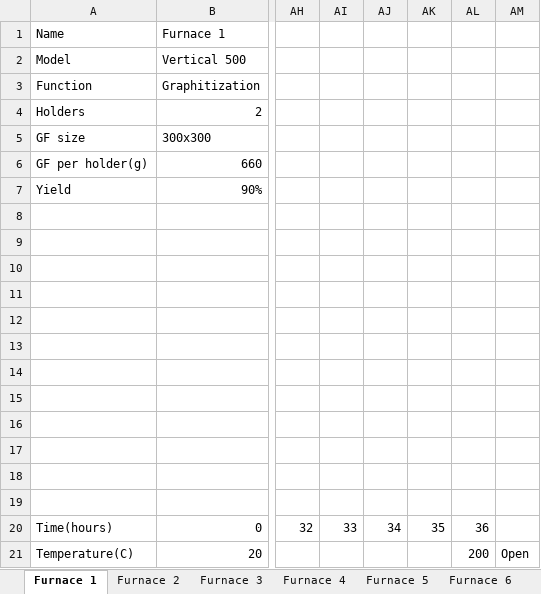
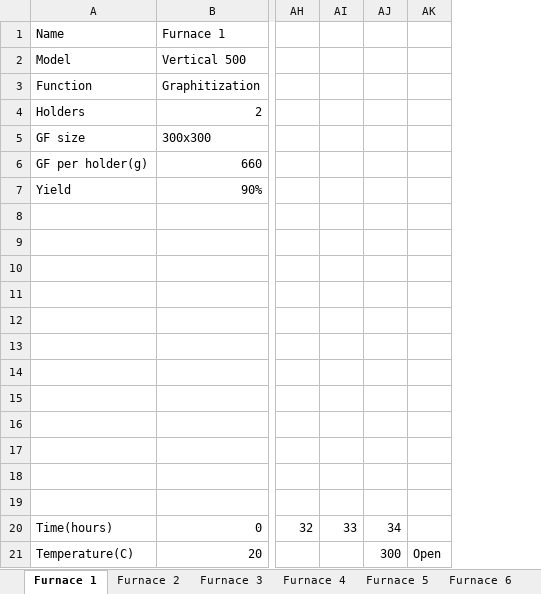
Before and after one commit to hongfeng645513/ProdPlan, an Excel workbook: Machine/Machines.xlsx, sheet Furnace 1, drawn as a sheet; only a part is shown, gaps mark what is left out; values as stored, in another font and other column widths than the file's, no borders; the diff names each change by its address in the sheet, - before the commit and + after, or states it on an @@ line.

```diff
--- a/Machine/Machines.xlsx (sheet Furnace 1)
+++ b/Machine/Machines.xlsx (sheet Furnace 1)
-column AK, row 20: 35
-column AL, rows 20-21: 36 | 200
-AJ21: (empty)
+AJ21: 300
```
Also changed, not shown: sheet Furnace 2, sheet Furnace 5, sheet Furnace 6, sheet Furnace 3, 5 other files.
